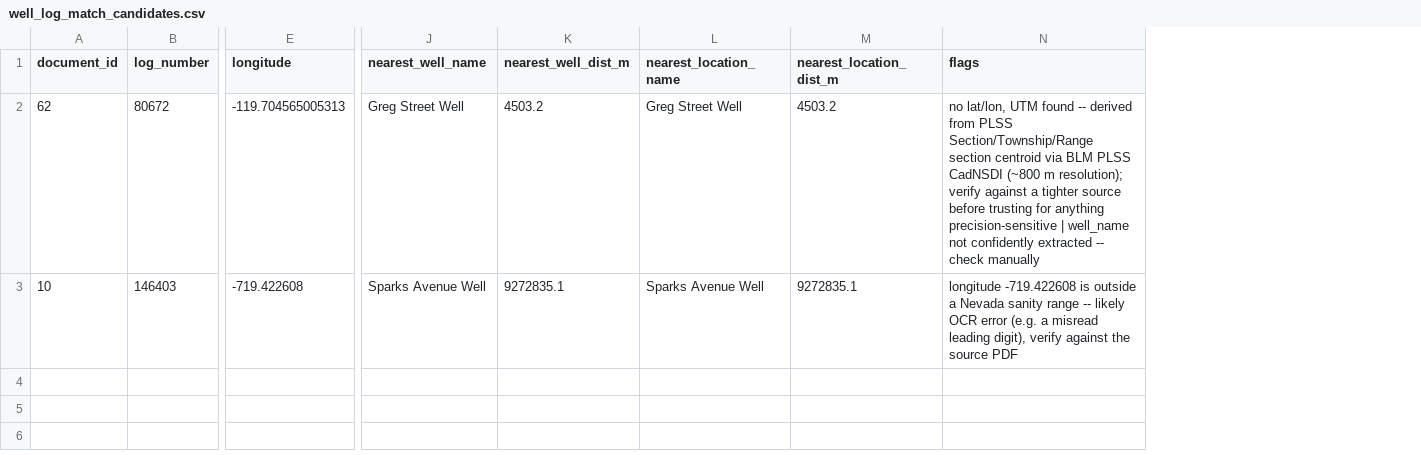
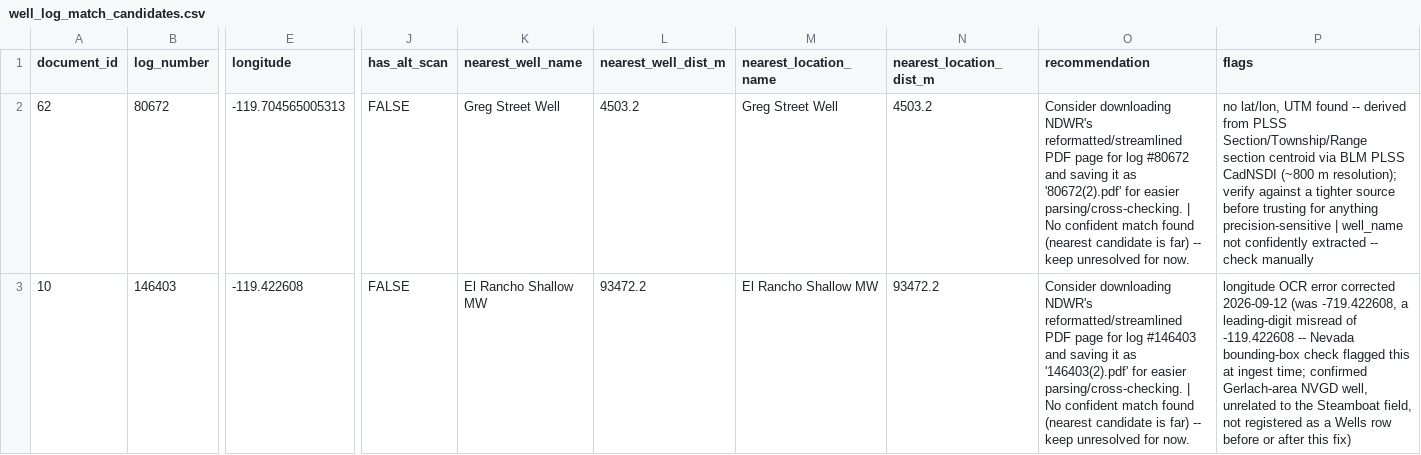
Before and after one commit to tylerirvin543/Steamboat_Creek_Geochemistry_Database, a CSV file: data/derived/well_log_match_candidates.csv, drawn as a sheet; only a part is shown, gaps mark what is left out; addresses are those after the commit; the diff names each change by its address in the sheet, - before the commit and + after, or states it on an @@ line.

```diff
--- a/data/derived/well_log_match_candidates.csv
+++ b/data/derived/well_log_match_candidates.csv
+column J (has_alt_scan), rows 2-3: FALSE | FALSE
+column O (recommendation), rows 2-3: Consider downloading NDWR's reformatted/streamlined PDF page for log #80672 and saving it as '80672(2).pdf' for easier parsing/cross-checking. | No confident match found (nearest candidate is far) -- keep unresolved for now. | Consider downloading NDWR's reformatted/streamlined PDF page for log #146403 and saving it as '146403(2).pdf' for easier parsing/cross-checking. | No confident match found (nearest candidate is far) -- keep unresolved for now.
-E3 (longitude): -719.422608
+E3 (longitude): -119.422608
-K3 (nearest_well_name): Sparks Avenue Well
+K3 (nearest_well_name): El Rancho Shallow MW
-L3 (nearest_well_dist_m): 9272835.1
+L3 (nearest_well_dist_m): 93472.2
-M3 (nearest_location_name): Sparks Avenue Well
+M3 (nearest_location_name): El Rancho Shallow MW
-N3 (nearest_location_dist_m): 9272835.1
+N3 (nearest_location_dist_m): 93472.2
-P3 (flags): longitude -719.422608 is outside a Nevada sanity range -- likely OCR error (e.g. a misread leading digit), verify against the source PDF
+P3 (flags): longitude OCR error corrected 2026-09-12 (was -719.422608, a leading-digit misread of -119.422608 -- Nevada bounding-box check flagged this at ingest time; confirmed Gerlach-area NVGD well, unrelated to the Steamboat field, not registered as a Wells row before or after this fix)
```
Also changed, not shown: data/derived/ndom_coordinate_discrepancies.csv, docs/data/ingest_log.csv, 32 other files.
